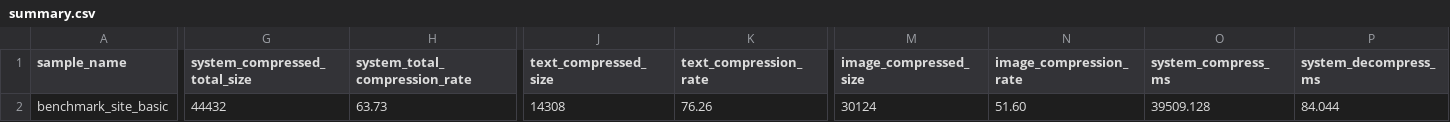
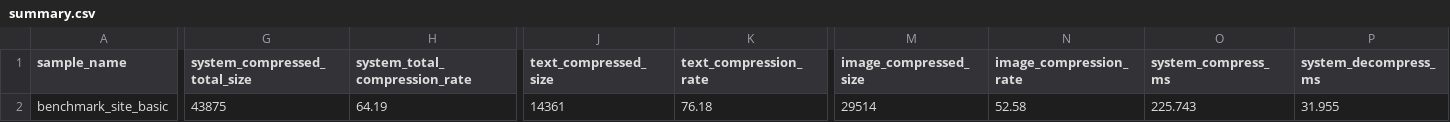
Before and after one commit to Yuki10287/Webcompressor, a CSV file: output/reports/sites/benchmark_site_basic/summary.csv, drawn as a sheet; only a part is shown, gaps mark what is left out; the diff covers the shown part only; the diff names each change by its address in the sheet, - before the commit and + after, or states it on an @@ line.

```diff
--- a/output/reports/sites/benchmark_site_basic/summary.csv
+++ b/output/reports/sites/benchmark_site_basic/summary.csv
-G2 (system_compressed_total_size): 44432
+G2 (system_compressed_total_size): 43875
-H2 (system_total_compression_rate): 63.73
+H2 (system_total_compression_rate): 64.19
-J2 (text_compressed_size): 14308
+J2 (text_compressed_size): 14361
-K2 (text_compression_rate): 76.26
+K2 (text_compression_rate): 76.18
-M2 (image_compressed_size): 30124
+M2 (image_compressed_size): 29514
-N2 (image_compression_rate): 51.60
+N2 (image_compression_rate): 52.58
-O2 (system_compress_ms): 39509.128
+O2 (system_compress_ms): 225.743
-P2 (system_decompress_ms): 84.044
+P2 (system_decompress_ms): 31.955
```
Also changed, not shown: 8 edited cells elsewhere in this file, output/reports/sites/benchmark_site_basic/file_detail.csv, output/reports/sites/benchmark_site_basic/transmission_report.csv, 28 other files.
